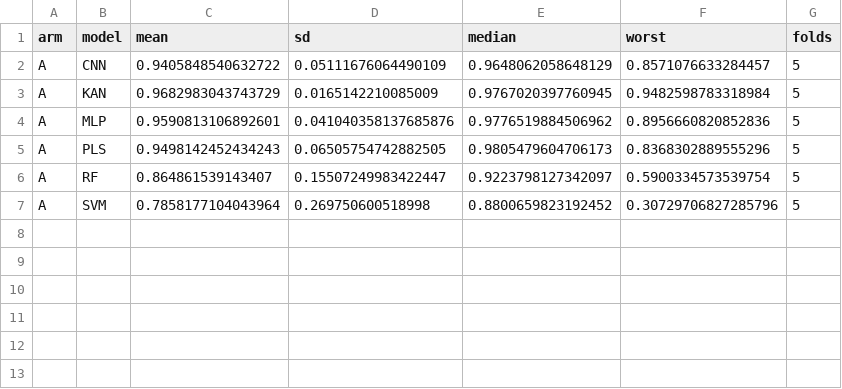
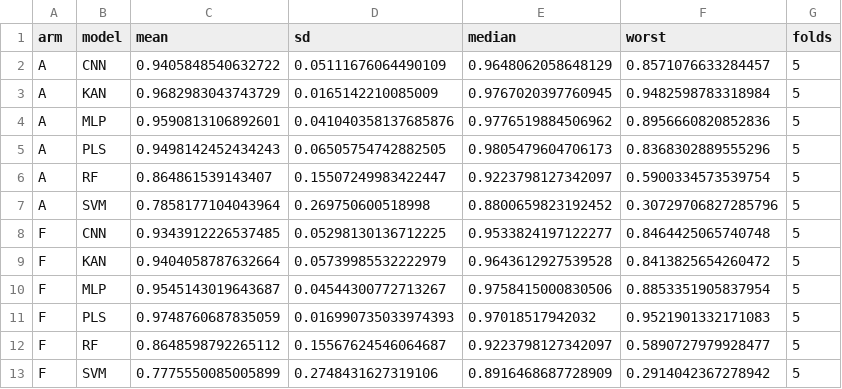
Before and after one commit to abdulhamidbatayhi123/kanfood-tahini-mango-, a CSV file: revision/results/r01/tahini_summary.csv, drawn as a sheet.

```diff
--- a/revision/results/r01/tahini_summary.csv
+++ b/revision/results/r01/tahini_summary.csv
@@ -7 +7,7 @@ A,RF,0.864861539143407,0.15507249983422447,0.9223798127342097,0.5900334573539754
 A,SVM,0.7858177104043964,0.269750600518998,0.8800659823192452,0.30729706827285796,5
+F,CNN,0.9343912226537485,0.05298130136712225,0.9533824197122277,0.8464425065740748,5
+F,KAN,0.9404058787632664,0.05739985532222979,0.9643612927539528,0.8413825654260472,5
+F,MLP,0.9545143019643687,0.04544300772713267,0.9758415000830506,0.8853351905837954,5
+F,PLS,0.9748760687835059,0.016990735033974393,0.97018517942032,0.9521901332171083,5
+F,RF,0.8648598792265112,0.15567624546064687,0.9223798127342097,0.5890727979928477,5
+F,SVM,0.7775550085005899,0.2748431627319106,0.8916468687728909,0.2914042367278942,5
```
Also changed, not shown: revision/results/r01/tahini_per_fold.csv, revision/results/r01/tahini_per_fold_wide.csv, 1 other file.
